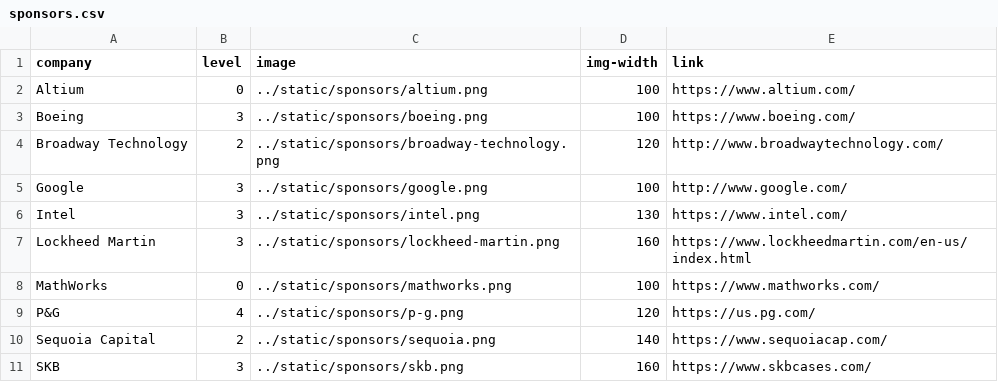
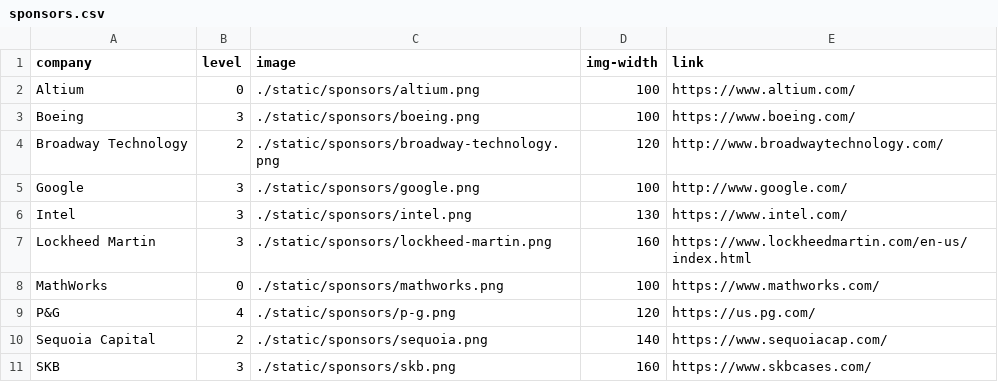
Before and after one commit to shirleykabir/web-draft, a CSV file: data/sponsors.csv, drawn as a sheet; the diff names each change by its address in the sheet, - before the commit and + after, or states it on an @@ line.

Commit message:
make changes to sponsors.csv

```diff
--- a/data/sponsors.csv
+++ b/data/sponsors.csv
-C2 (image): ../static/sponsors/altium.png
+C2 (image): ./static/sponsors/altium.png
-C3 (image): ../static/sponsors/boeing.png
+C3 (image): ./static/sponsors/boeing.png
-C4 (image): ../static/sponsors/broadway-technology.png
+C4 (image): ./static/sponsors/broadway-technology.png
-C5 (image): ../static/sponsors/google.png
+C5 (image): ./static/sponsors/google.png
-C6 (image): ../static/sponsors/intel.png
+C6 (image): ./static/sponsors/intel.png
-C7 (image): ../static/sponsors/lockheed-martin.png
+C7 (image): ./static/sponsors/lockheed-martin.png
-C8 (image): ../static/sponsors/mathworks.png
+C8 (image): ./static/sponsors/mathworks.png
-C9 (image): ../static/sponsors/p-g.png
+C9 (image): ./static/sponsors/p-g.png
-C10 (image): ../static/sponsors/sequoia.png
+C10 (image): ./static/sponsors/sequoia.png
-C11 (image): ../static/sponsors/skb.png
+C11 (image): ./static/sponsors/skb.png
```
